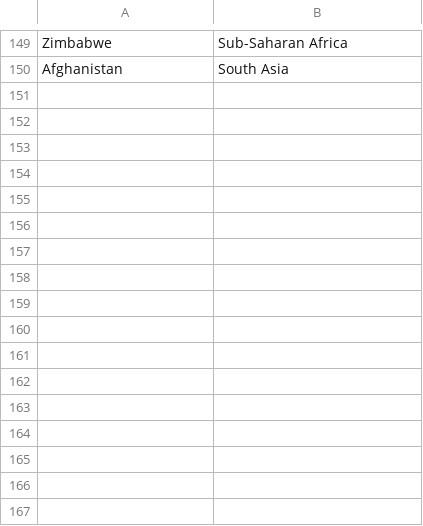
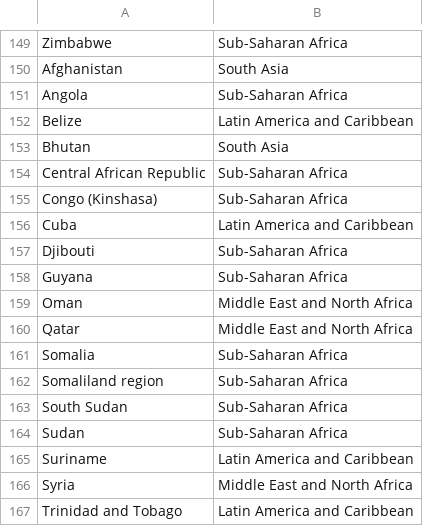
Before and after one commit to Wavelydavely/World_Happiness_Report, a CSV file: Cleaned_Data/Country_Region_Key_Value.csv, drawn as a sheet; only a part is shown, gaps mark what is left out; the diff names each change by its address in the sheet, - before the commit and + after, or states it on an @@ line.

Commit message:
keyvalue

```diff
--- a/Cleaned_Data/Country_Region_Key_Value.csv
+++ b/Cleaned_Data/Country_Region_Key_Value.csv
+row 151: Angola | Sub-Saharan Africa
+row 152: Belize | Latin America and Caribbean
+row 153: Bhutan | South Asia
+row 154: Central African Republic | Sub-Saharan Africa
+row 155: Congo (Kinshasa) | Sub-Saharan Africa
+row 156: Cuba | Latin America and Caribbean
+row 157: Djibouti | Sub-Saharan Africa
+row 158: Guyana | Sub-Saharan Africa
+row 159: Oman | Middle East and North Africa
+row 160: Qatar | Middle East and North Africa
+row 161: Somalia | Sub-Saharan Africa
+row 162: Somaliland region | Sub-Saharan Africa
+row 163: South Sudan | Sub-Saharan Africa
+row 164: Sudan | Sub-Saharan Africa
+row 165: Suriname | Latin America and Caribbean
+row 166: Syria | Middle East and North Africa
+row 167: Trinidad and Tobago | Latin America and Caribbean
```
